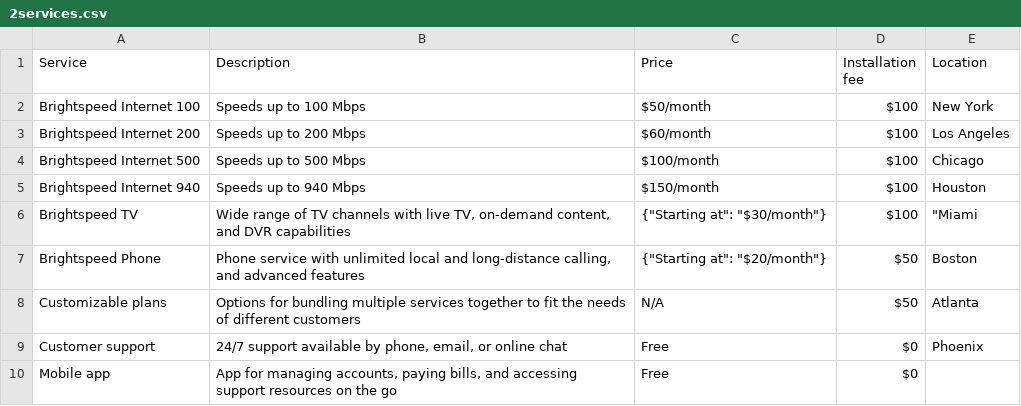
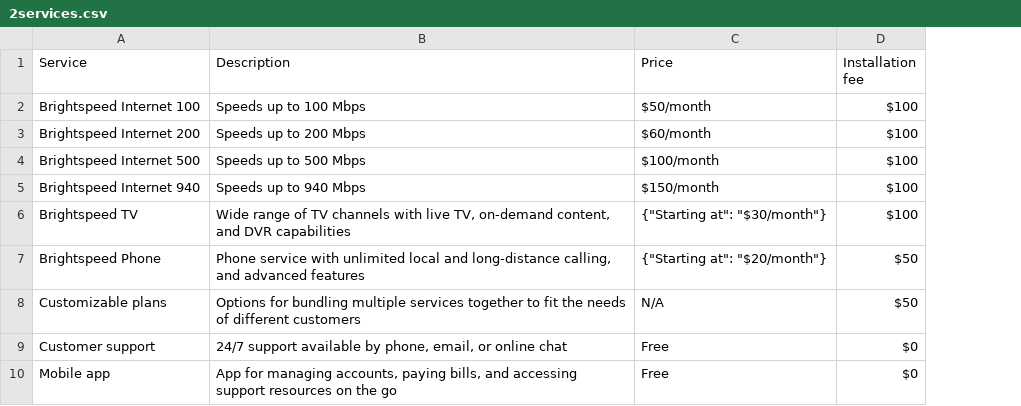
Before and after one commit to danielmitche11/Project_2, a CSV file: 2services.csv, drawn as a sheet; the diff names each change by its address in the sheet, - before the commit and + after, or states it on an @@ line.

Commit message:
Update 2services.csv
Removed Locations

```diff
--- a/2services.csv
+++ b/2services.csv
-column E (Location), rows 2-9: New York | Los Angeles | Chicago | Houston | "Miami | Boston | Atlanta | Phoenix
```
